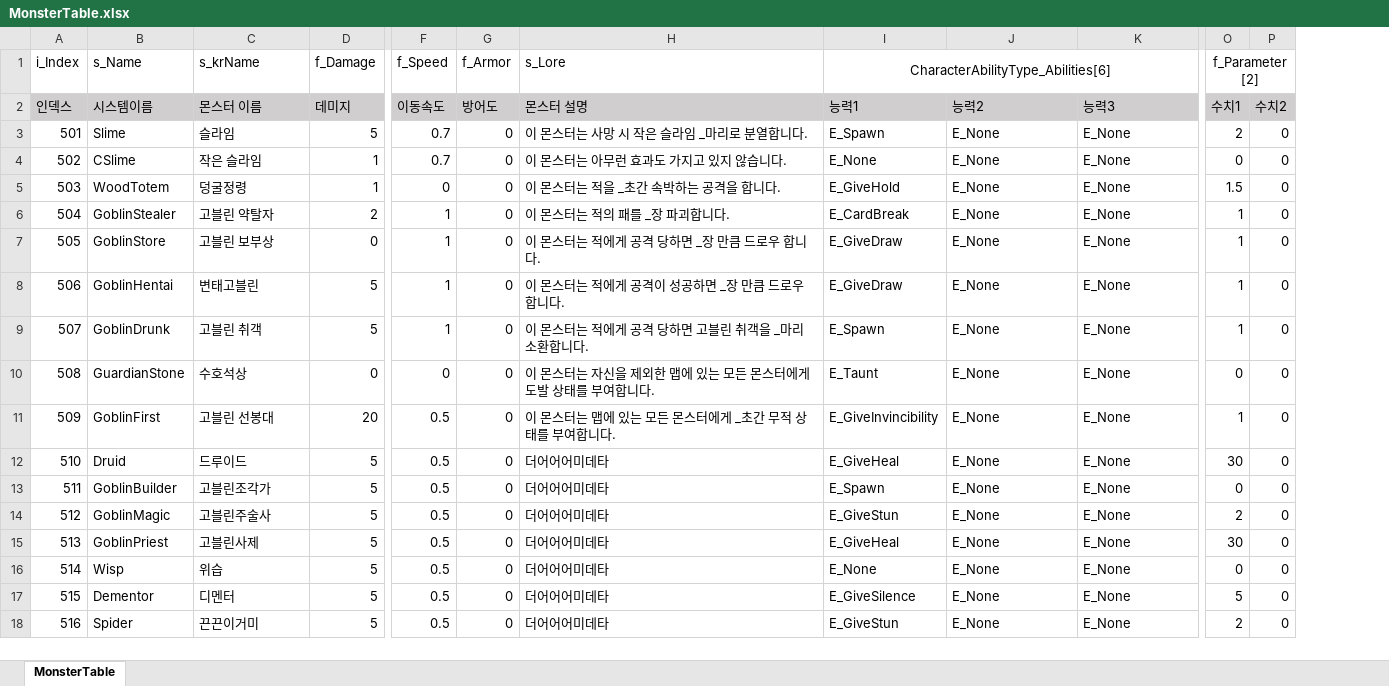
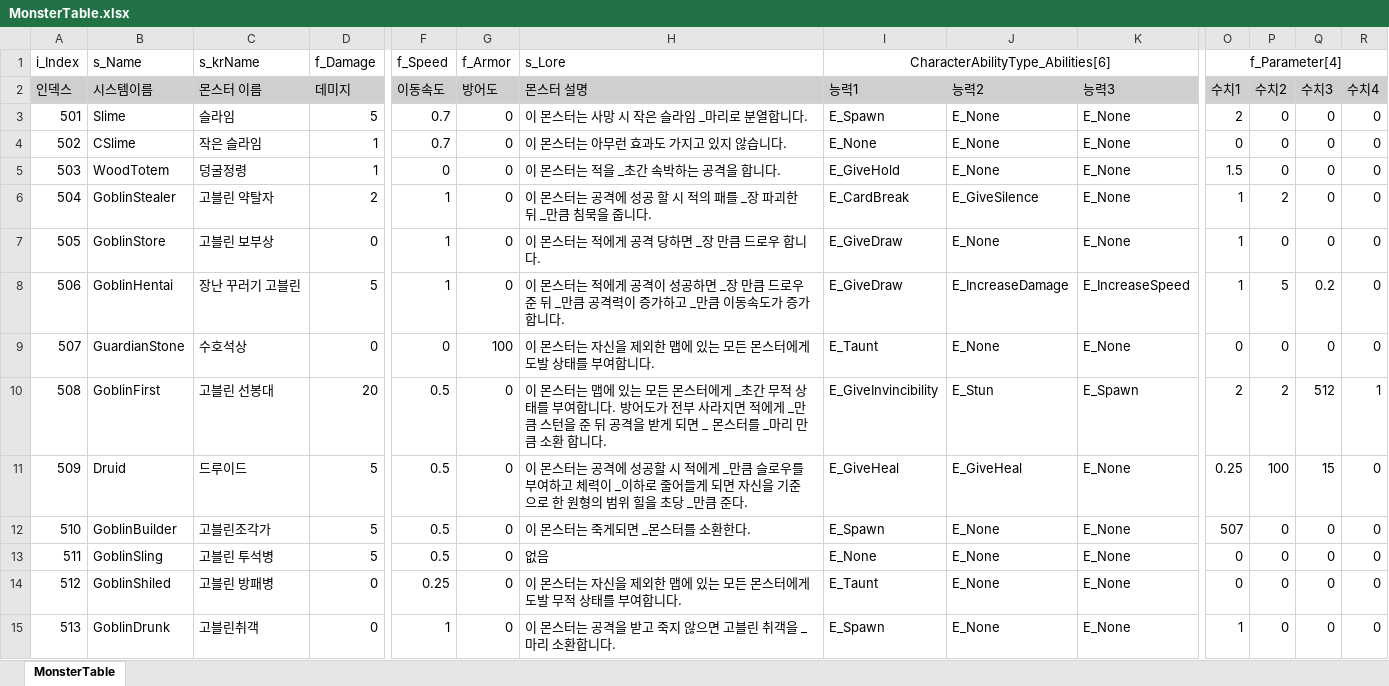
Before and after one commit to biru100/TeamIdentity, an Excel workbook: Project_C/Assets/ExcelTable/MonsterTable.xlsx, sheet MonsterTable, drawn as a sheet; only a part is shown, gaps mark what is left out; values as stored, in another font and other column widths than the file's, no borders; conditional formats not drawn; removed rows and columns are numbered as before the commit, all else as after; rows hold the shown columns only; the diff names each change by its address in the sheet, - before the commit and + after, or states it on an @@ line.

```diff
--- a/Project_C/Assets/ExcelTable/MonsterTable.xlsx (sheet MonsterTable)
+++ b/Project_C/Assets/ExcelTable/MonsterTable.xlsx (sheet MonsterTable)
+column P (수치2), rows 3-13: 0 | 0 | 0 | 2 | 0 | 5 | 0 | 2 | 100 | 0 | 0
+column Q (수치3), rows 3-13: 0 | 0 | 0 | 0 | 0 | 0.2 | 0 | 512 | 15 | 0 | 0
-O1 (수치1): f_Parameter[2]
+O1 (수치1): f_Parameter[4]
-R2: 수치2
+R2: 수치4
-H6 (몬스터 설명): 이 몬스터는 적의 패를 _장 파괴합니다.
+H6 (몬스터 설명): 이 몬스터는 공격에 성공 할 시 적의 패를 _장 파괴한 뒤 _만큼 침묵을 줍니다.
-J6 (능력2): E_None
+J6 (능력2): E_GiveSilence
-C8 (몬스터 이름): 변태고블린
+C8 (몬스터 이름): 장난 꾸러기 고블린
-H8 (몬스터 설명): …드로우 합니다.
+H8 (몬스터 설명): …드로우 준 뒤 _만큼 공격력이 증가하고 _만큼 이동속도가 증가합니다.
-J8 (능력2): E_None
+J8 (능력2): E_IncreaseDamage
-K8 (능력3): E_None
+K8 (능력3): E_IncreaseSpeed
-row 9: 507 | GoblinDrunk | 고블린 취객 | 5 | 1 | 0 | 이 몬스터는 적에게 공격 당하면 고블린 취객을 _마리 소환합니다. | E_Spawn | E_None | E_None | 1 | 0
@@ column A (인덱스) renumbered between rows 9 and 13 @@
-G9 (방어도): 0
+G9 (방어도): 100
-H10 (몬스터 설명): …합니다.
+H10 (몬스터 설명): …합니다. 방어도가 전부 사라지면 적에게 _만큼 스턴을 준 뒤 공격을 받게 되면 _ 몬스터를 _마리 만큼 소환 합니다.
-J10 (능력2): E_None
+J10 (능력2): E_Stun
-K10 (능력3): E_None
+K10 (능력3): E_Spawn
-O10 (수치1): 1
+O10 (수치1): 2
-R10 (수치4): 0
+R10 (수치4): 1
-H11 (몬스터 설명): 더어어어미데타
+H11 (몬스터 설명): 이 몬스터는 공격에 성공할 시 적에게 _만큼 슬로우를 부여하고 체력이 _이하로 줄어들게 되면 자신을 기준으로 한 원형의 범위 힐을 초당 _만큼 준다.
-J11 (능력2): E_None
+J11 (능력2): E_GiveHeal
-O11 (수치1): 30
+O11 (수치1): 0.25
-H12 (몬스터 설명): 더어어어미데타
+H12 (몬스터 설명): 이 몬스터는 죽게되면 _몬스터를 소환한다.
-O12 (수치1): 0
+O12 (수치1): 507
-row 14: 512 | GoblinMagic | 고블린주술사 | 5 | 0.5 | 0 | 더어어어미데타 | E_GiveStun | E_None | E_None | 2 | 0
-row 15: 513 | GoblinPriest | 고블린사제 | 5 | 0.5 | 0 | 더어어어미데타 | E_GiveHeal | E_None | E_None | 30 | 0
-B13 (시스템이름): Wisp
+B13 (시스템이름): GoblinSling
-C13 (몬스터 이름): 위습
+C13 (몬스터 이름): 고블린 투석병
-H13 (몬스터 설명): 더어어어미데타
+H13 (몬스터 설명): 없음
-row 17: 515 | Dementor | 디멘터 | 5 | 0.5 | 0 | 더어어어미데타 | E_GiveSilence | E_None | E_None | 5 | 0
-row 18: 516 | Spider | 끈끈이거미 | 5 | 0.5 | 0 | 더어어어미데타 | E_GiveStun | E_None | E_None | 2 | 0
+row 14: 512 | GoblinShiled | 고블린 방패병 | 0 | 0.25 | 0 | 이 몬스터는 자신을 제외한 맵에 있는 모든 몬스터에게 도발 무적 상태를 부여합니다. | E_Taunt | E_None | E_None | 0 | 0 | 0 | 0
+row 15: 513 | GoblinDrunk | 고블린취객 | 0 | 1 | 0 | 이 몬스터는 공격을 받고 죽지 않으면 고블린 취객을 _마리 소환합니다. | E_Spawn | E_None | E_None | 1 | 0 | 0 | 0
```
Also changed, not shown: 44 other files.
